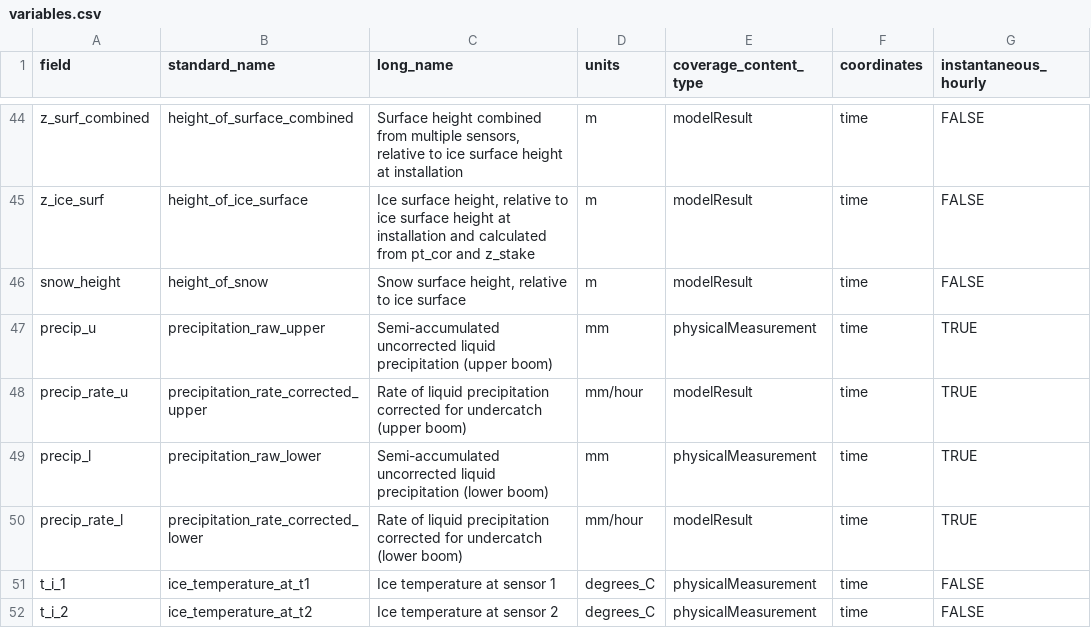
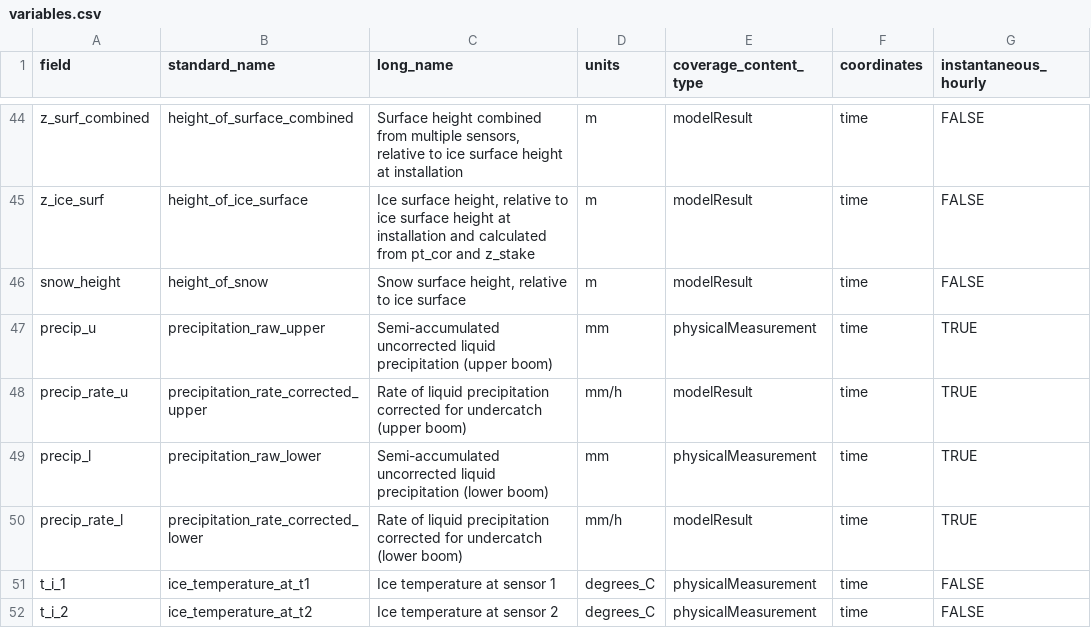
Before and after one commit to GEUS-Glaciology-and-Climate/pypromice, a CSV file: src/pypromice/resources/variables.csv, drawn as a sheet; only a part is shown, gaps mark what is left out; the diff names each change by its address in the sheet, - before the commit and + after, or states it on an @@ line.

Commit message:
harmonize precip_rate to mm/h - update variable description

```diff
--- a/src/pypromice/resources/variables.csv
+++ b/src/pypromice/resources/variables.csv
-D48 (units): mm/hour
+D48 (units): mm/h
-D50 (units): mm/hour
+D50 (units): mm/h
```
Also changed, not shown: 2 other files.
